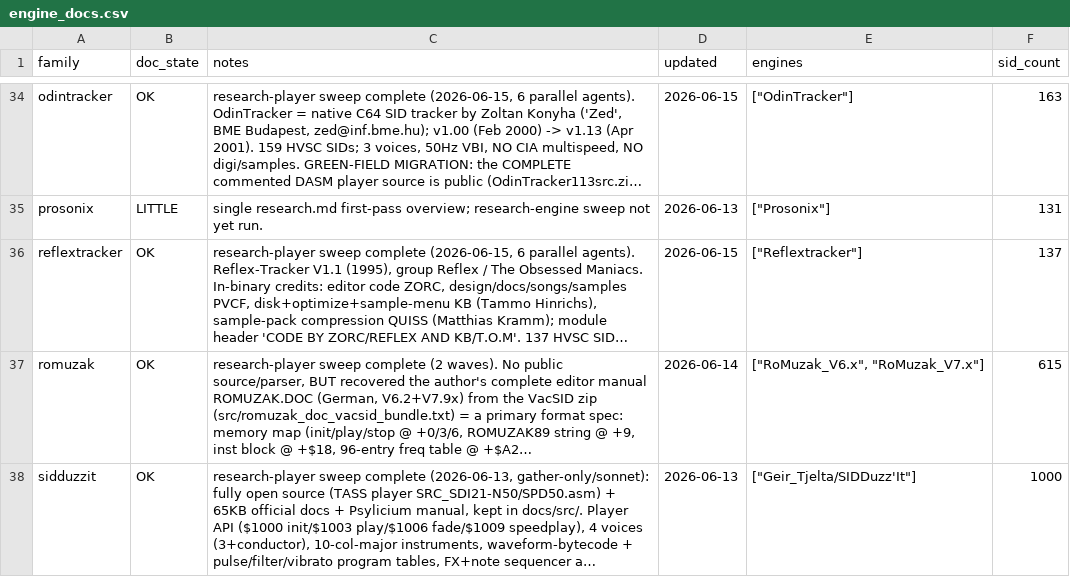
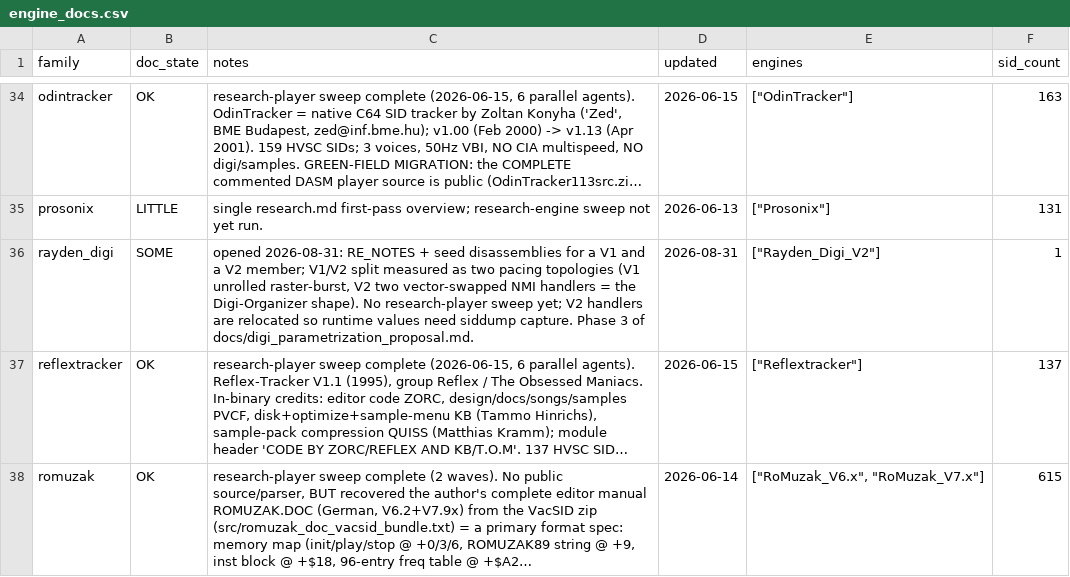
Before and after one commit to josteint/sidfinity, a CSV file: engine_docs.csv, drawn as a sheet; only a part is shown, gaps mark what is left out; the shorter side is filled out with more unchanged rows; long unchanged cells end in …; the diff names each change by its address in the sheet, - before the commit and + after, or states it on an @@ line.

```diff
--- a/engine_docs.csv
+++ b/engine_docs.csv
+row 36: rayden_digi | SOME | opened 2026-08-31: RE_NOTES + seed disassemblies for a V1 and a V2 member; V1/V2 split measured as two pacing topologies (V1 unrolled raster-burst, V2 two vector-swapped NMI handlers = the Digi-Organizer shape). No research-player sweep yet; V2 handlers are relocated so runtime values need siddump capture. Phase 3 of docs/digi_parametrization_proposal.md. | 2026-08-31 | ["Rayden_Digi_V2"] | 1
```
Also changed, not shown: 4 other files.
